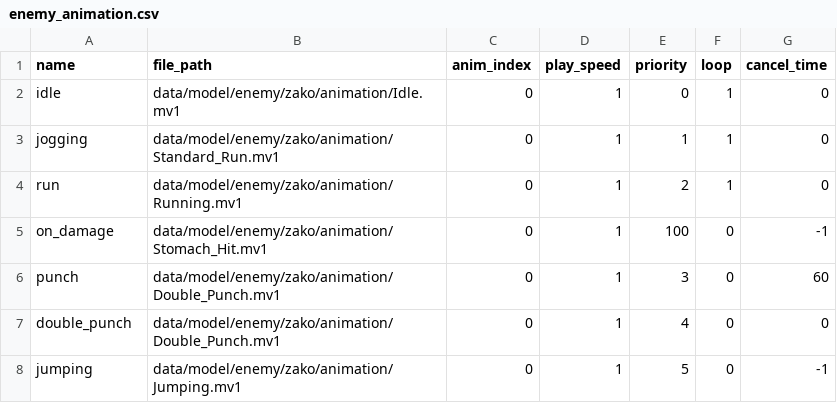
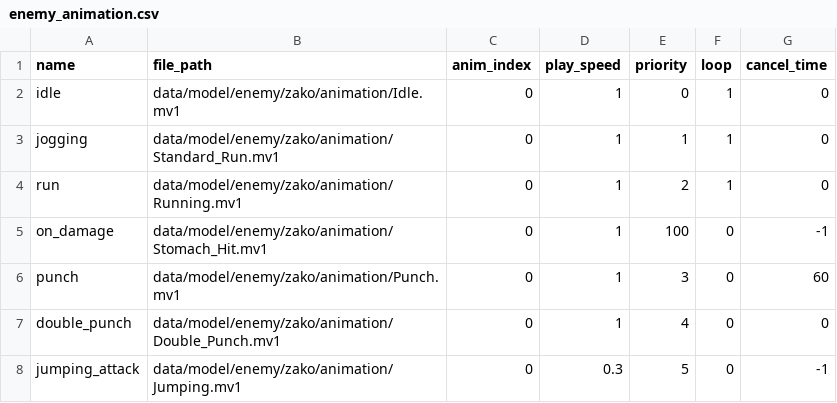
Before and after one commit to YT-tapio/3DAction, a CSV file: data/csv/animation/enemy/enemy_animation.csv, drawn as a sheet.

```diff
--- a/data/csv/animation/enemy/enemy_animation.csv
+++ b/data/csv/animation/enemy/enemy_animation.csv
@@ -5,4 +5,4 @@ run,data/model/enemy/zako/animation/Running.mv1,0,1,2,1,0
 on_damage,data/model/enemy/zako/animation/Stomach_Hit.mv1,0,1,100,0,-1
-punch,data/model/enemy/zako/animation/Double_Punch.mv1,0,1,3,0,60
+punch,data/model/enemy/zako/animation/Punch.mv1,0,1,3,0,60
 double_punch,data/model/enemy/zako/animation/Double_Punch.mv1,0,1,4,0,0
-jumping,data/model/enemy/zako/animation/Jumping.mv1,0,1,5,0,-1
+jumping_attack,data/model/enemy/zako/animation/Jumping.mv1,0,0.3,5,0,-1
```
Also changed, not shown: 16 other files.
